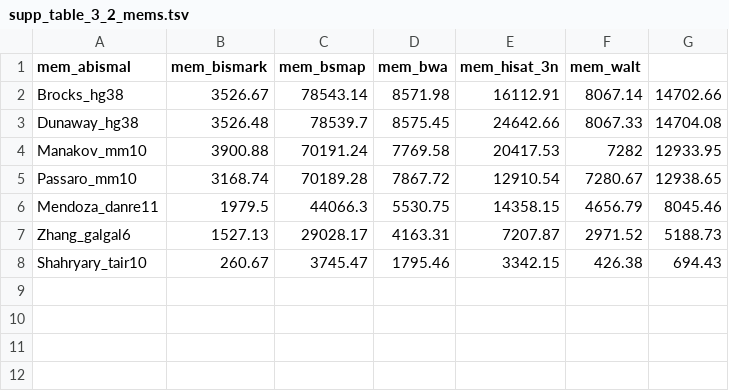
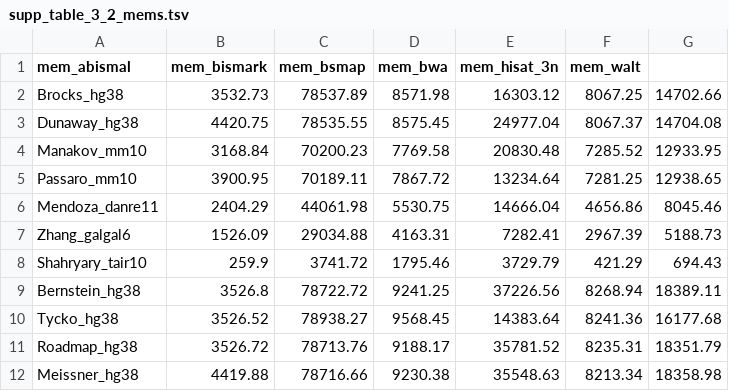
Before and after one commit to guilhermesena1/abismal_benchmark, a TSV file: results/tables/supp_table_3_2_mems.tsv, drawn as a sheet; only a part is shown; the diff covers the shown part only.

Commit message:
updating more scripts, tables and figures

```diff
--- a/results/tables/supp_table_3_2_mems.tsv
+++ b/results/tables/supp_table_3_2_mems.tsv
@@ -1,8 +1,12 @@
 mem_abismal	mem_bismark	mem_bsmap	mem_bwa	mem_hisat_3n	mem_walt
-Brocks_hg38	3526.67	78543.14	8571.98	16112.91	8067.14	14702.66
-Dunaway_hg38	3526.48	78539.7	8575.45	24642.66	8067.33	14704.08
-Manakov_mm10	3900.88	70191.24	7769.58	20417.53	7282	12933.95
-Passaro_mm10	3168.74	70189.28	7867.72	12910.54	7280.67	12938.65
-Mendoza_danre11	1979.5	44066.3	5530.75	14358.15	4656.79	8045.46
-Zhang_galgal6	1527.13	29028.17	4163.31	7207.87	2971.52	5188.73
-Shahryary_tair10	260.67	3745.47	1795.46	3342.15	426.38	694.43
+Brocks_hg38	3532.73	78537.89	8571.98	16303.12	8067.25	14702.66
+Dunaway_hg38	4420.75	78535.55	8575.45	24977.04	8067.37	14704.08
+Manakov_mm10	3168.84	70200.23	7769.58	20830.48	7285.52	12933.95
+Passaro_mm10	3900.95	70189.11	7867.72	13234.64	7281.25	12938.65
+Mendoza_danre11	2404.29	44061.98	5530.75	14666.04	4656.86	8045.46
+Zhang_galgal6	1526.09	29034.88	4163.31	7282.41	2967.39	5188.73
+Shahryary_tair10	259.9	3741.72	1795.46	3729.79	421.29	694.43
+Bernstein_hg38	3526.8	78722.72	9241.25	37226.56	8268.94	18389.11
+Tycko_hg38	3526.52	78938.27	9568.45	14383.64	8241.36	16177.68
+Roadmap_hg38	3526.72	78713.76	9188.17	35781.52	8235.31	18351.79
+Meissner_hg38	4419.88	78716.66	9230.38	35548.63	8213.34	18358.98
```
Also changed, not shown: 13 added rows elsewhere in this file, results/tables/supp_table_2_downstream.tsv, results/tables/supp_table_3_1_times.tsv, 15 other files.
